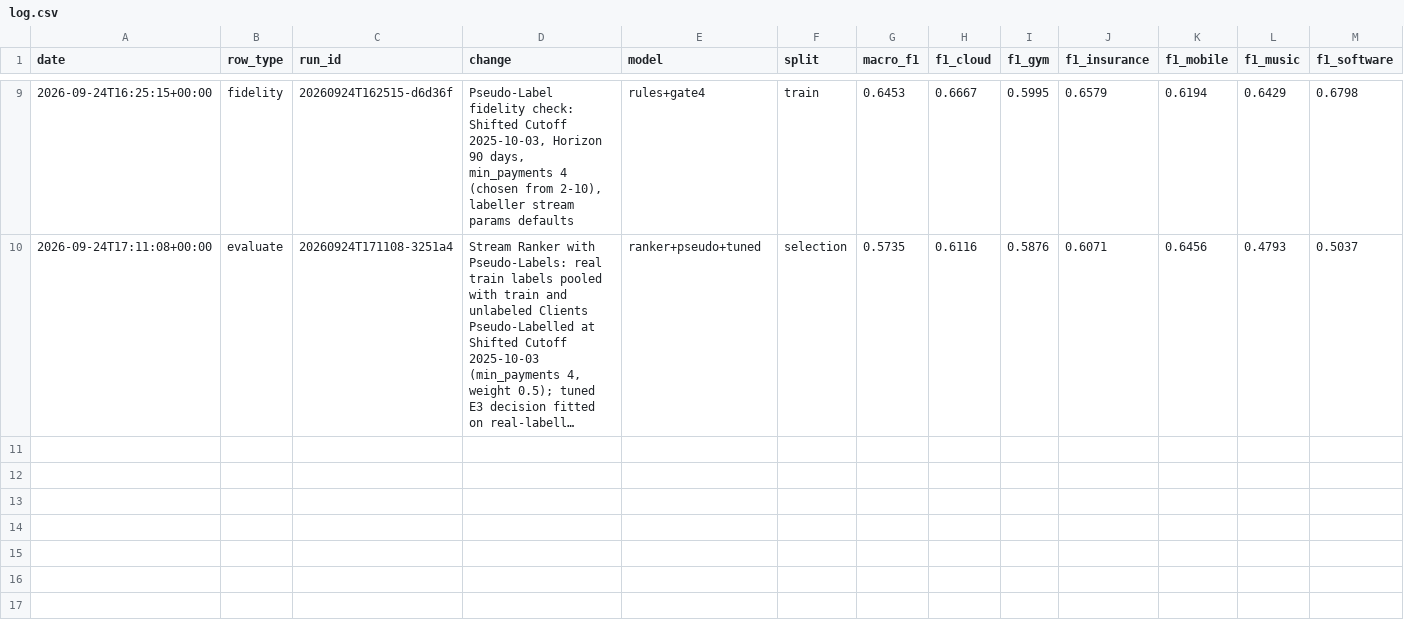
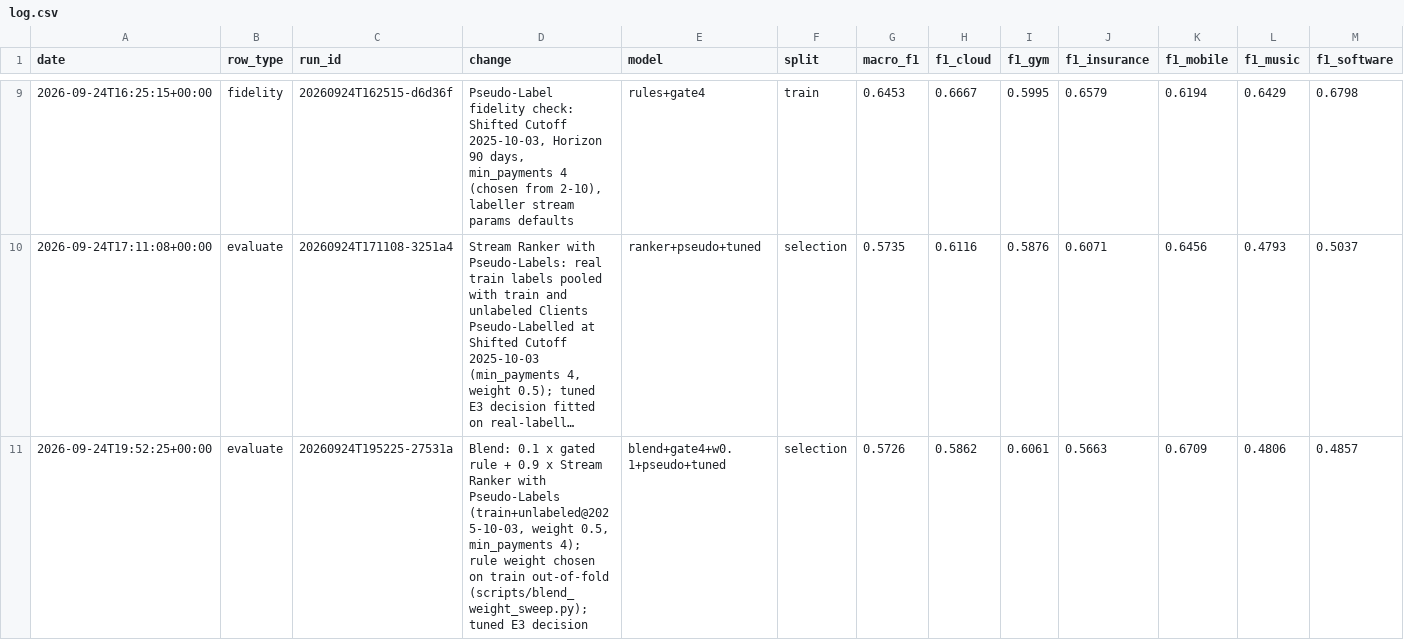
Before and after one commit to mazhewitt/Swiss-AI-Weeks, a CSV file: experiments/log.csv, drawn as a sheet; only a part is shown, gaps mark what is left out; long unchanged cells end in …; rows hold the shown columns only; the diff names each change by its address in the sheet, - before the commit and + after, or states it on an @@ line.

```diff
--- a/experiments/log.csv
+++ b/experiments/log.csv
+row 11: 2026-09-24T19:52:25+00:00 | evaluate | 20260924T195225-27531a | Blend: 0.1 x gated rule + 0.9 x Stream Ranker with Pseudo-Labels (train+unlabeled@2025-10-03, weight 0.5, min_payments 4); rule weight chosen on train out-of-fold (scripts/blend_weight_sweep.py); tuned E3 decision | blend+gate4+w0.1+pseudo+tuned | selection | 0.5726 | 0.5862 | 0.6061 | 0.5663 | 0.6709 | 0.4806 | 0.4857
```
Also changed, not shown: 9 other files.
